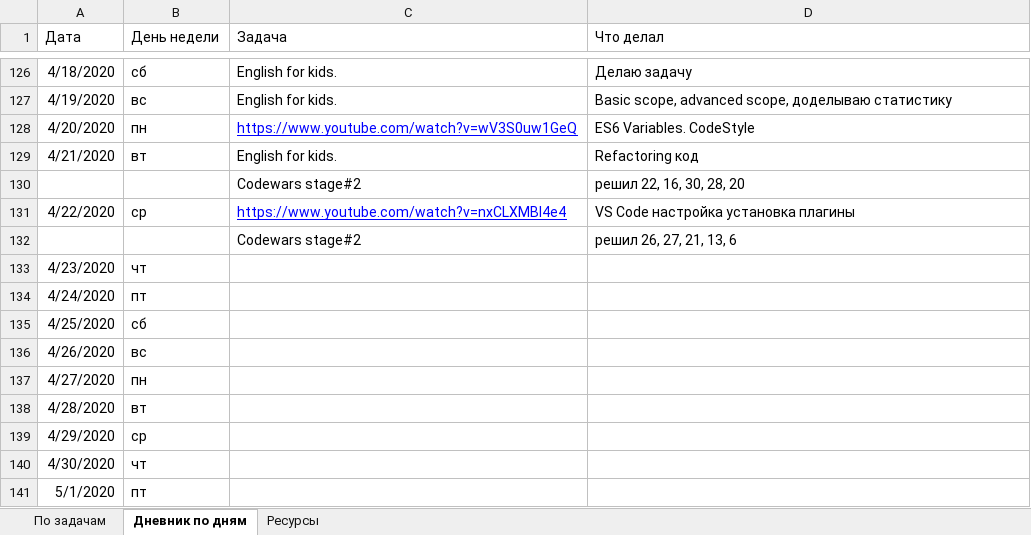
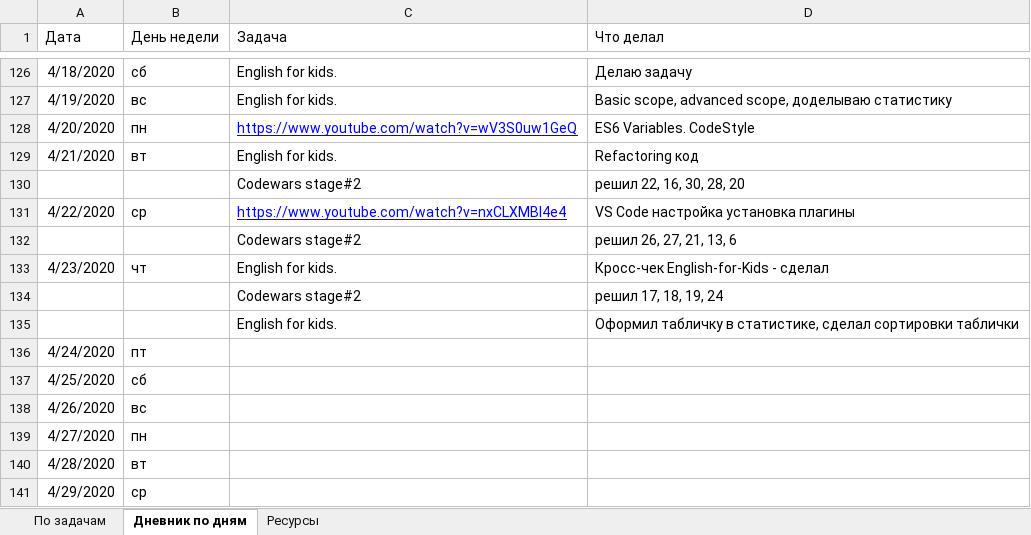
Before and after one commit to AndreiMedvedevSaratov/My_Learning_Diary, an Excel workbook: My_Diary.xlsx, sheet Дневник по дням, drawn as a sheet; only a part is shown, gaps mark what is left out; the shorter side is filled out with more unchanged rows; values as stored, in another font and other column widths than the file's, no borders; the diff names each change by its address in the sheet, - before the commit and + after, or states it on an @@ line.

Commit message:
Update My_Diary.xlsx

```diff
--- a/My_Diary.xlsx (sheet Дневник по дням)
+++ b/My_Diary.xlsx (sheet Дневник по дням)
-C133 (Задача): (empty)
+C133 (Задача): English for kids.
-D133 (Что делал): (empty)
+D133 (Что делал): Кросс-чек English-for-Kids - сделал
+row 134:  |  | Codewars stage#2 | решил 17, 18, 19, 24
+row 135:  |  | English for kids. | Оформил табличку в статистике, сделал сортировки таблички
```
Also changed, not shown: sheet По задачам.
